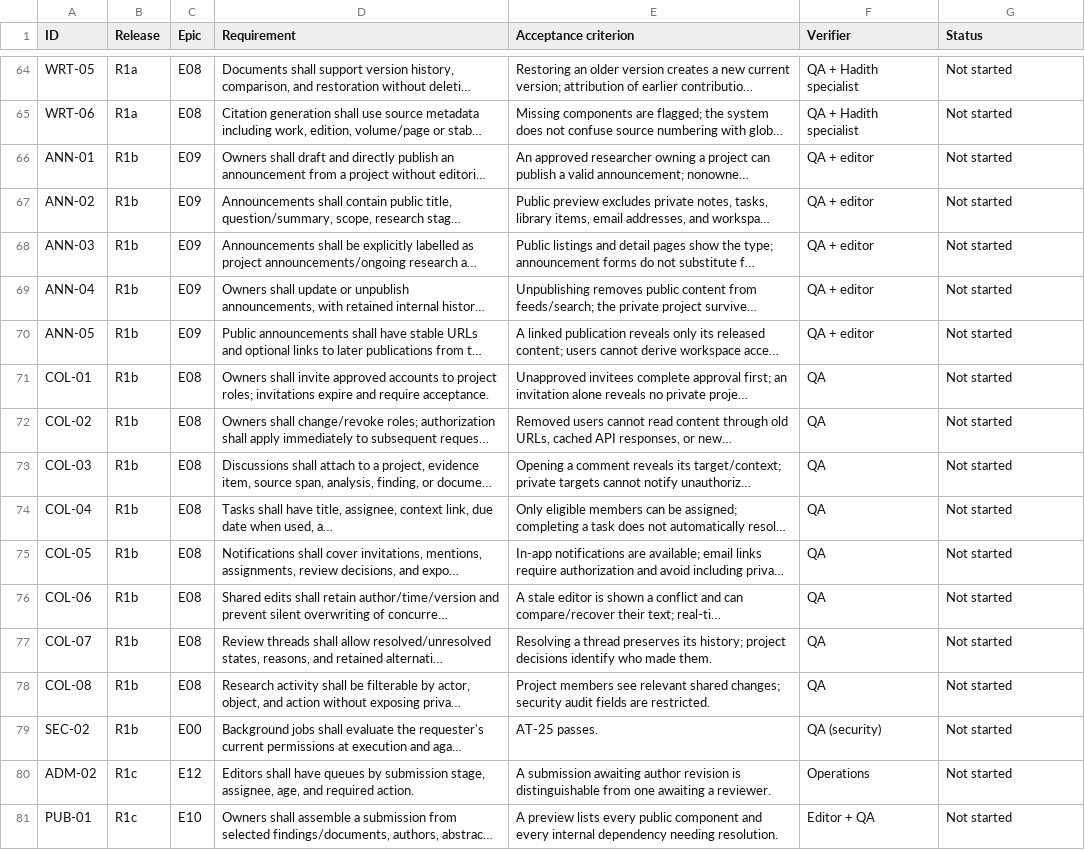
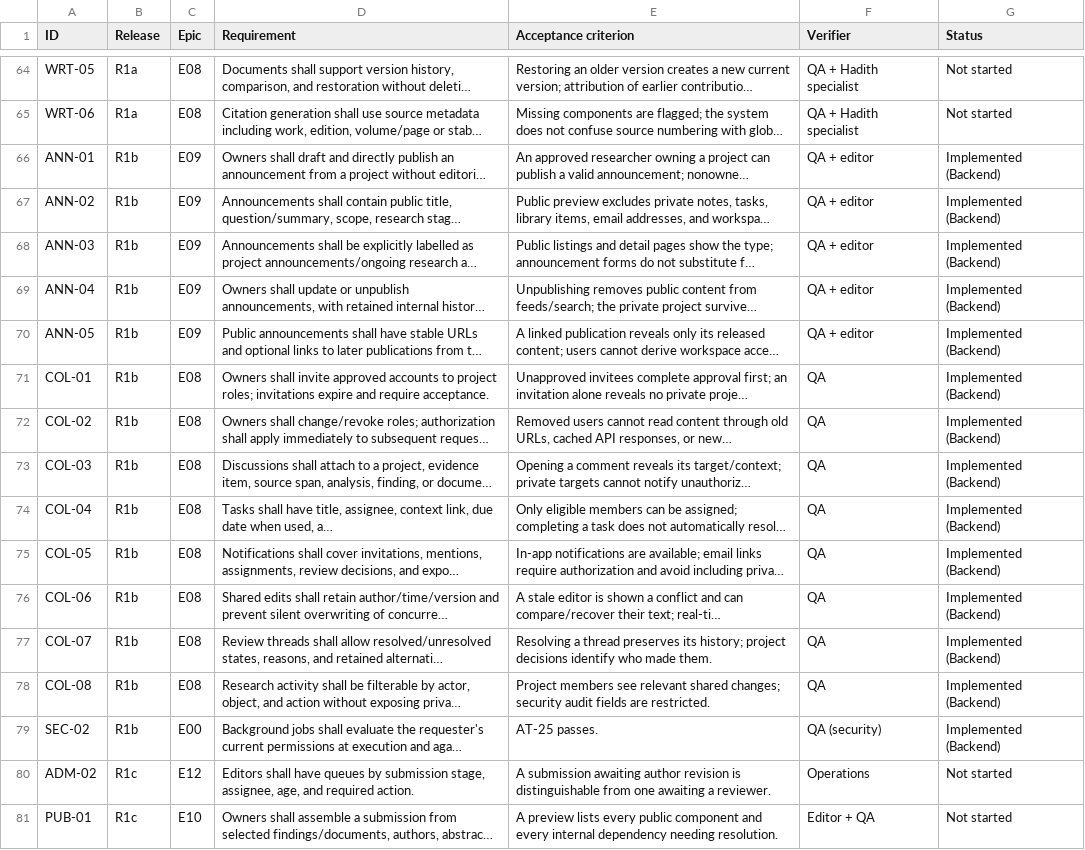
Before and after one commit to polla-fattah/ResearchPlatform, a CSV file: Backlog.csv, drawn as a sheet; only a part is shown, gaps mark what is left out; long unchanged cells end in …; the diff names each change by its address in the sheet, - before the commit and + after, or states it on an @@ line.

Commit message:
feat(r1b): implement release 1b collaborative project core schema, specifications, contracts, and backlog

```diff
--- a/Backlog.csv
+++ b/Backlog.csv
-G66:G79 (Status): Not started
+G66:G79 (Status): Implemented (Backend)
```
Also changed, not shown: 6 other files.
